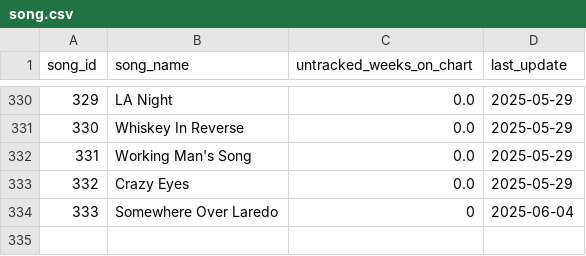
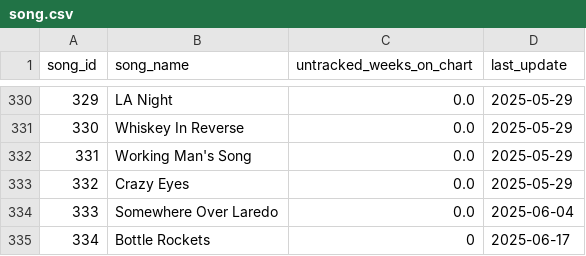
Before and after one commit to jwmanahan/billboard, a CSV file: source_data/song.csv, drawn as a sheet; only a part is shown, gaps mark what is left out.

```diff
--- a/source_data/song.csv
+++ b/source_data/song.csv
@@ -333,2 +333,3 @@ song_id,song_name,untracked_weeks_on_chart,last_update
 332,Crazy Eyes,0.0,2025-05-29
-333,Somewhere Over Laredo,0,2025-06-04
+333,Somewhere Over Laredo,0.0,2025-06-04
+334,Bottle Rockets,0,2025-06-17
```
Also changed, not shown: source_data/artist.csv, source_data/billboard_ranking.csv, 3 other files.
